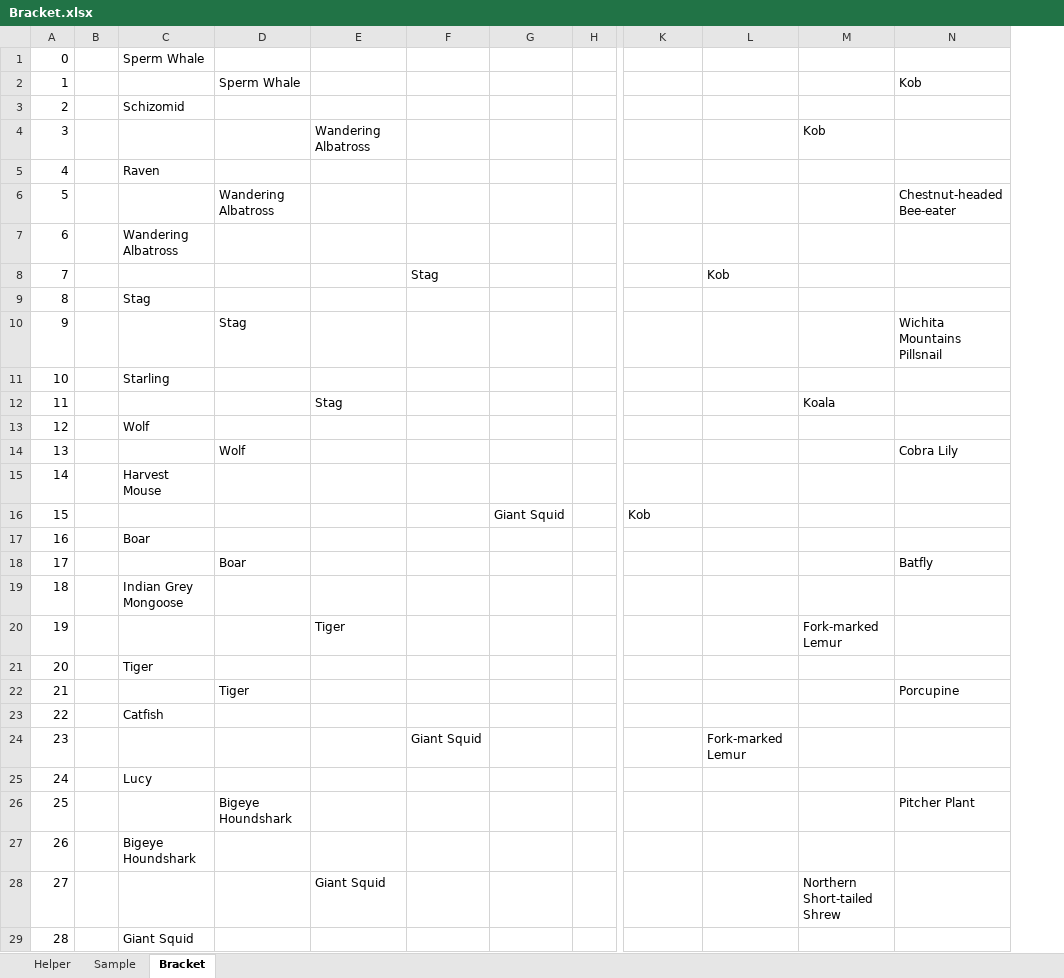
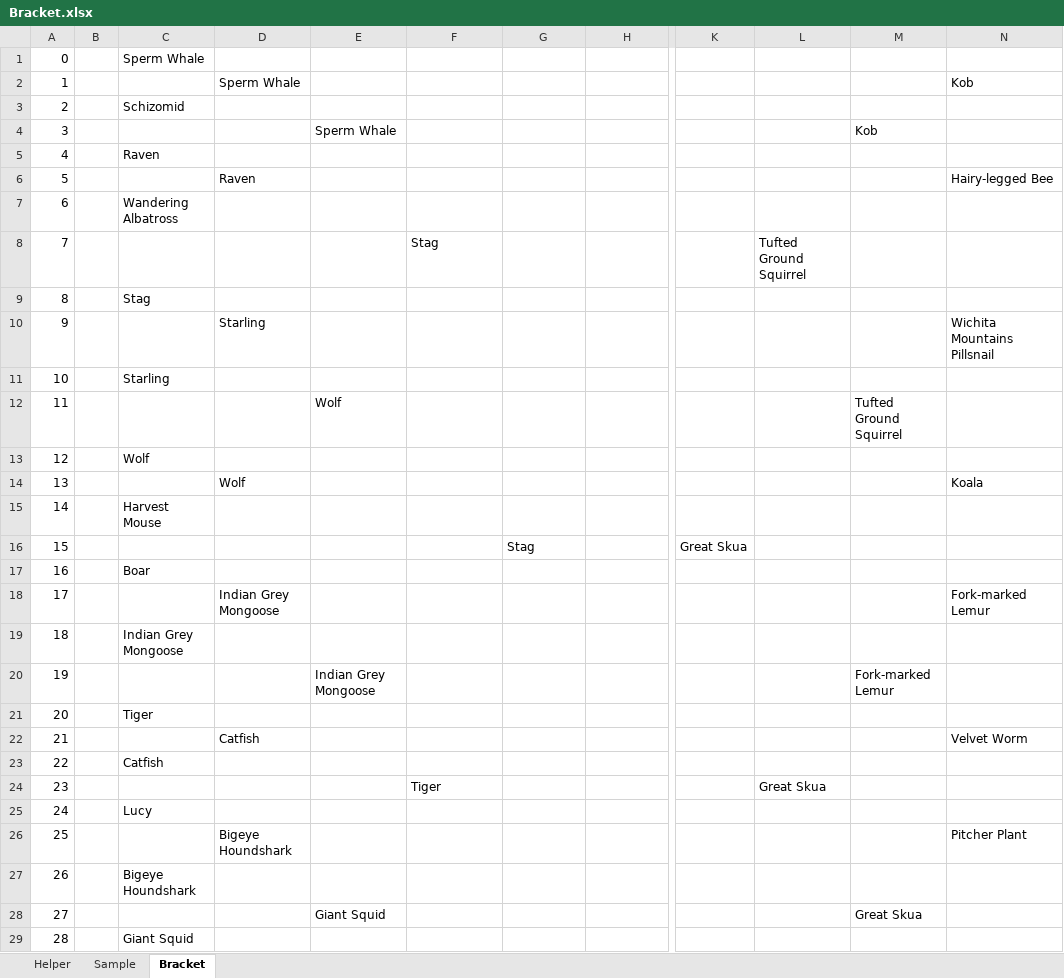
Before and after one commit to kas2332/Mam, an Excel workbook: Resources/Bracket.xlsx, sheet Bracket, drawn as a sheet; only a part is shown, gaps mark what is left out; values as stored, in another font and other column widths than the file's, no borders; removed rows and columns are numbered as before the commit, all else as after; the diff covers the shown part only; the diff names each change by its address in the sheet, - before the commit and + after, or states it on an @@ line.

```diff
--- a/Resources/Bracket.xlsx (sheet Bracket)
+++ b/Resources/Bracket.xlsx (sheet Bracket)
+column E, rows 4-28: Sperm Whale |  |  |  |  |  |  |  | Wolf |  |  |  |  |  |  |  | Indian Grey Mongoose |  |  |  |  |  |  |  | Giant Squid
-column H, empty
-F4: Wandering Albatross
+F4: (empty)
-D6: Wandering Albatross
+D6: Raven
-N6: Chestnut-headed Bee-eater
+N6: Hairy-legged Bee
-F8: (empty)
+F8: Stag
-G8: Stag
+G8: (empty)
-L8: Kob
+L8: Tufted Ground Squirrel
-D10: Stag
+D10: Starling
-F12: Stag
+F12: (empty)
-M12: Koala
+M12: Tufted Ground Squirrel
-N14: Cobra Lily
+N14: Koala
-G16: (empty)
+G16: Stag
-H16: Giant Squid
+H16: (empty)
-K16: Kob
+K16: Great Skua
-D18: Boar
+D18: Indian Grey Mongoose
-N18: Batfly
+N18: Fork-marked Lemur
-F20: Tiger
+F20: (empty)
-D22: Tiger
+D22: Catfish
-N22: Porcupine
+N22: Velvet Worm
-F24: (empty)
+F24: Tiger
-G24: Giant Squid
+G24: (empty)
-L24: Fork-marked Lemur
+L24: Great Skua
-F28: Giant Squid
+F28: (empty)
-M28: Northern Short-tailed Shrew
+M28: Great Skua
```
Also changed, not shown: 27 edited cells elsewhere in this sheet, 8 other files.
